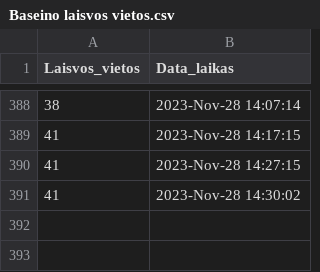
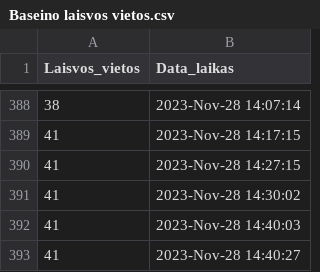
Before and after one commit to nerijus-c/Baseinas, a CSV file: Baseino laisvos vietos.csv, drawn as a sheet; only a part is shown, gaps mark what is left out; the diff names each change by its address in the sheet, - before the commit and + after, or states it on an @@ line.

```diff
--- a/Baseino laisvos vietos.csv
+++ b/Baseino laisvos vietos.csv
+row 392: 41 | 2023-Nov-28 14:40:03
+row 393: 41 | 2023-Nov-28 14:40:27
```
Also changed, not shown: Baseino_laisvos_vietos_cleen.csv, 1 other file.
